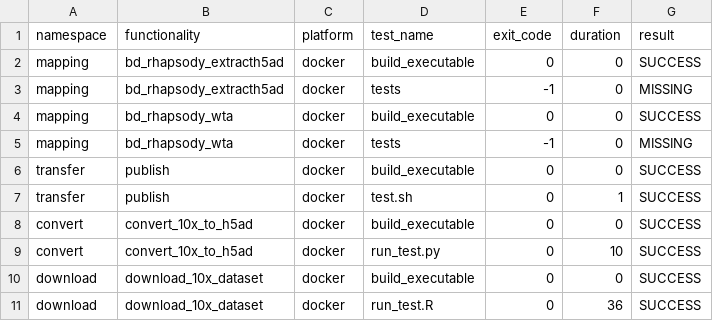
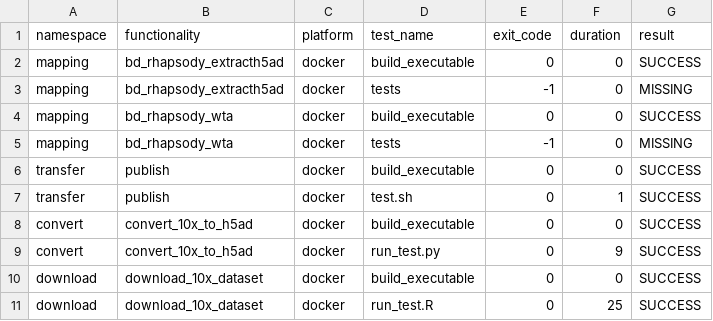
Before and after one commit to openpipelines-bio/openpipeline, a TSV file: check_results/results.tsv, drawn as a sheet.

```diff
--- a/check_results/results.tsv
+++ b/check_results/results.tsv
@@ -8,4 +8,4 @@ transfer	publish	docker	test.sh	0	1	SUCCESS
 convert	convert_10x_to_h5ad	docker	build_executable	0	0	SUCCESS
-convert	convert_10x_to_h5ad	docker	run_test.py	0	10	SUCCESS
+convert	convert_10x_to_h5ad	docker	run_test.py	0	9	SUCCESS
 download	download_10x_dataset	docker	build_executable	0	0	SUCCESS
-download	download_10x_dataset	docker	run_test.R	0	36	SUCCESS
+download	download_10x_dataset	docker	run_test.R	0	25	SUCCESS
```
Also changed, not shown: 14 other files.
